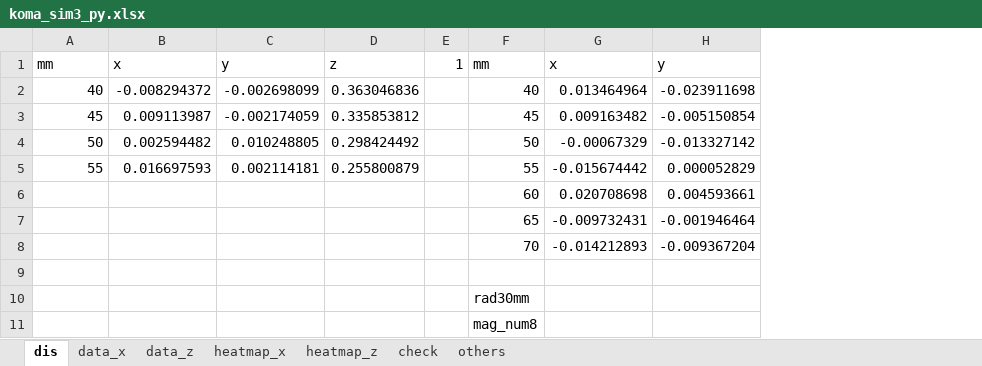
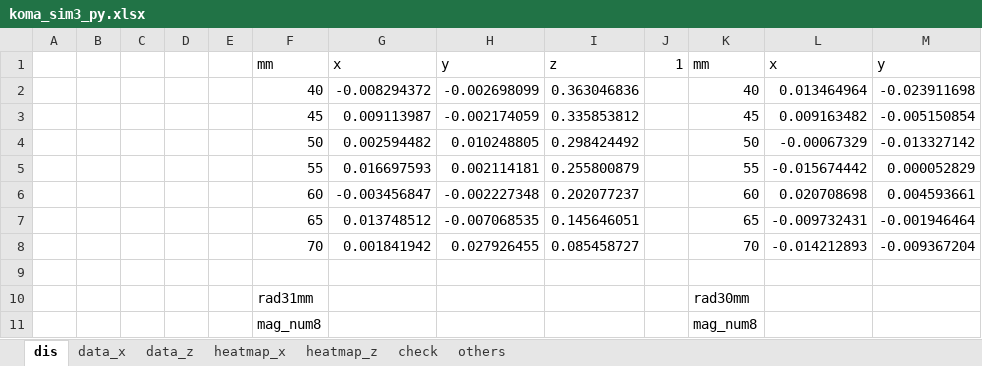
Before and after one commit to runnpappa/koma_simulation, an Excel workbook: koma_sim3_py.xlsx, sheet dis, drawn as a sheet; only a part is shown; values as stored, in another font and other column widths than the file's, no borders; 1 other sheet too large or unreadable and not compared; addresses are those after the commit; the diff names each change by its address in the sheet, - before the commit and + after, or states it on an @@ line.

```diff
--- a/koma_sim3_py.xlsx (sheet dis)
+++ b/koma_sim3_py.xlsx (sheet dis)
+column A, empty
+column B, empty
+column C, empty
+column D, empty
+column E, empty
-F6: (empty)
+F6: 60
-G6: (empty)
+G6: -0.003456847
-H6: (empty)
+H6: -0.002227348
-I6: (empty)
+I6: 0.202077237
-F7: (empty)
+F7: 65
-G7: (empty)
+G7: 0.013748512
-H7: (empty)
+H7: -0.007068535
-I7: (empty)
+I7: 0.145646051
-F8: (empty)
+F8: 70
-G8: (empty)
+G8: 0.001841942
-H8: (empty)
+H8: 0.027926455
-I8: (empty)
+I8: 0.085458727
-F10: (empty)
+F10: rad31mm
-F11: (empty)
+F11: mag_num8
```
Also changed, not shown: koma_sim2_py.xlsx, 3 other files.
